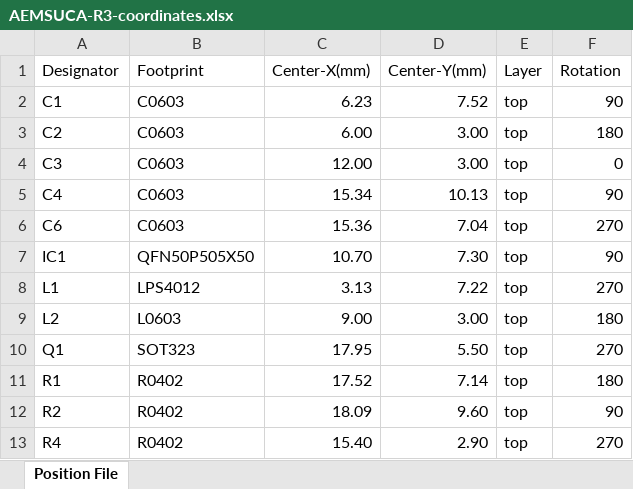
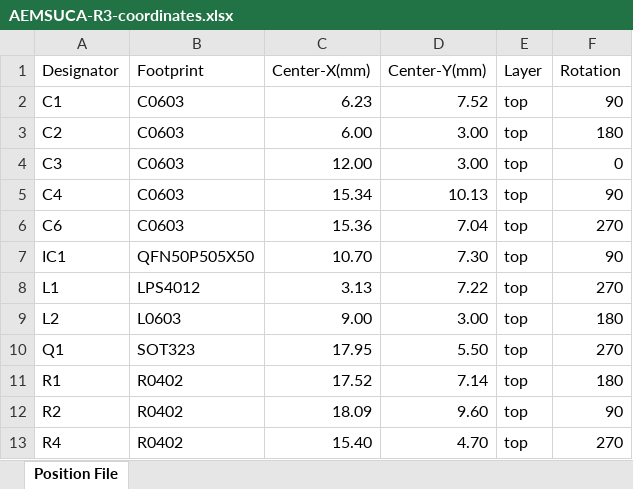
Before and after one commit to jrsikken/AEMSUCA, an Excel workbook: gerber files/AEMSUCA-R3-coordinates.xlsx, sheet Position File, drawn as a sheet; values as stored, in another font and other column widths than the file's, no borders; the diff names each change by its address in the sheet, - before the commit and + after, or states it on an @@ line.

Commit message:
Corrected position of R4

```diff
--- a/gerber files/AEMSUCA-R3-coordinates.xlsx (sheet Position File)
+++ b/gerber files/AEMSUCA-R3-coordinates.xlsx (sheet Position File)
-D13 (Center-Y(mm)): 2.90
+D13 (Center-Y(mm)): 4.70
```
